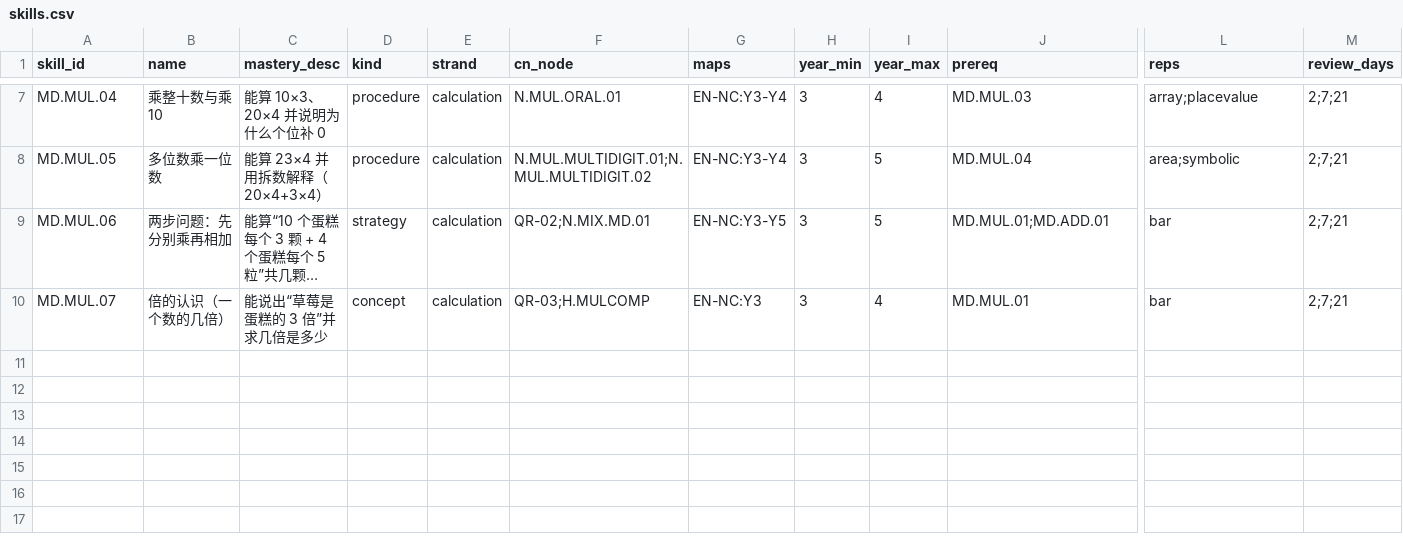
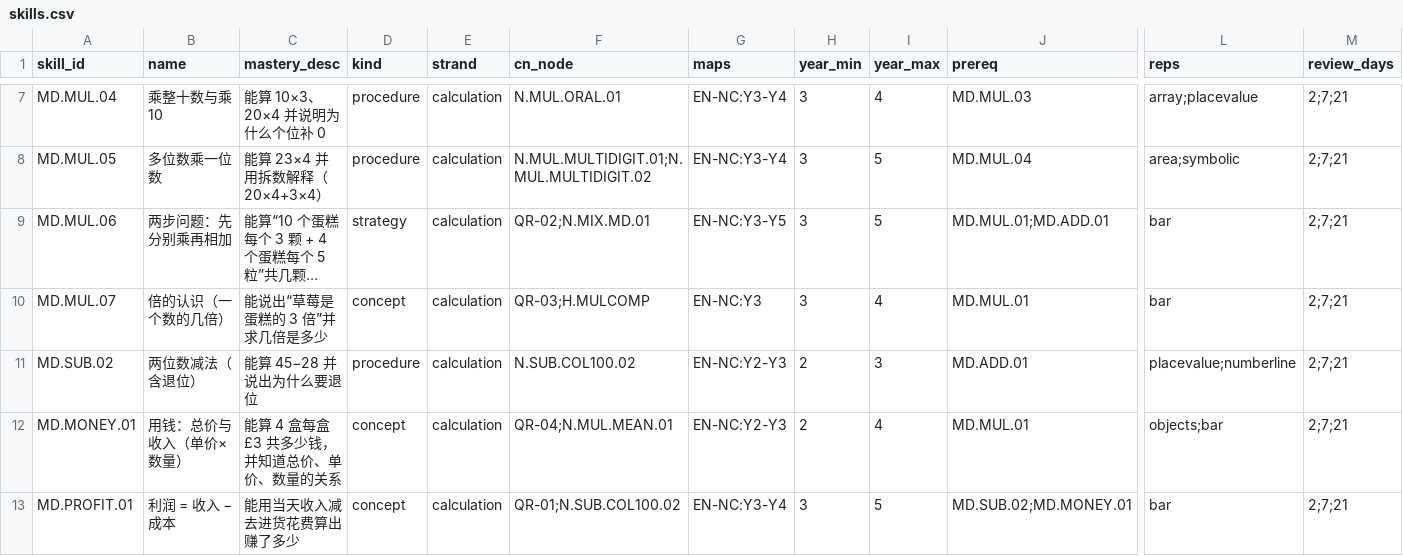
Before and after one commit to yanjize123/maths-quest, a CSV file: v2/content/skills.csv, drawn as a sheet; only a part is shown, gaps mark what is left out; long unchanged cells end in …; rows hold the shown columns only; the diff names each change by its address in the sheet, - before the commit and + after, or states it on an @@ line.

```diff
--- a/v2/content/skills.csv
+++ b/v2/content/skills.csv
+row 11: MD.SUB.02 | 两位数减法（含退位） | 能算 45−28 并说出为什么要退位 | procedure | calculation | N.SUB.COL100.02 | EN-NC:Y2-Y3 | 2 | 3 | MD.ADD.01 | placevalue;numberline | 2;7;21
+row 12: MD.MONEY.01 | 用钱：总价与收入（单价×数量） | 能算 4 盒每盒 £3 共多少钱，并知道总价、单价、数量的关系 | concept | calculation | QR-04;N.MUL.MEAN.01 | EN-NC:Y2-Y3 | 2 | 4 | MD.MUL.01 | objects;bar | 2;7;21
+row 13: MD.PROFIT.01 | 利润 = 收入 − 成本 | 能用当天收入减去进货花费算出赚了多少 | concept | calculation | QR-01;N.SUB.COL100.02 | EN-NC:Y3-Y4 | 3 | 5 | MD.SUB.02;MD.MONEY.01 | bar | 2;7;21
```
Also changed, not shown: v2/content/misconceptions.csv, 9 other files.
